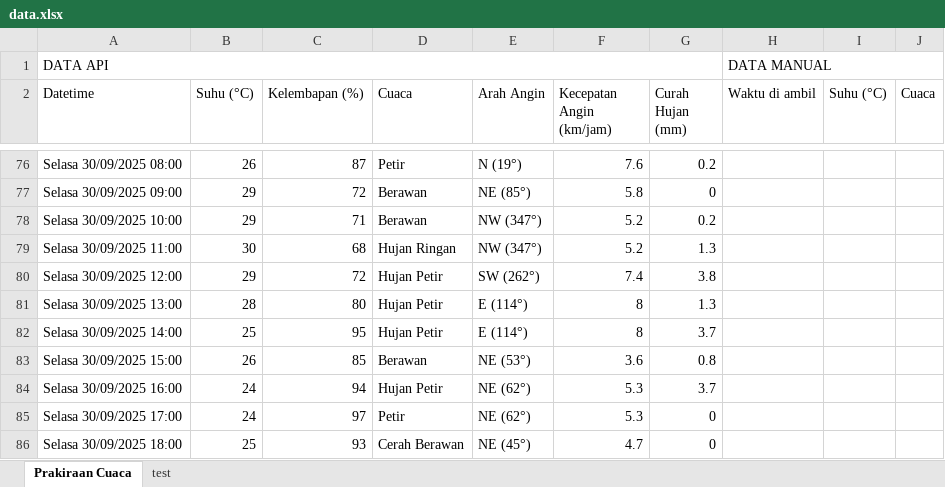
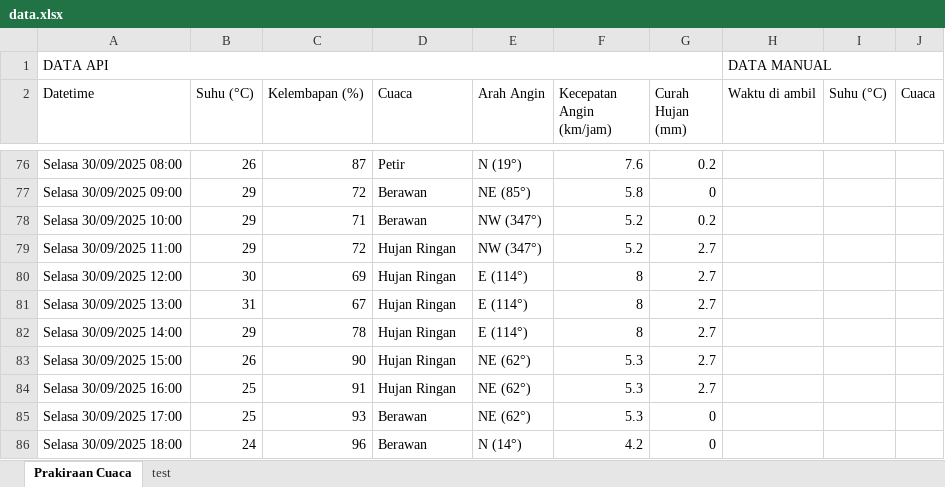
Before and after one commit to RIKASHIKI/collect_weather_data, an Excel workbook: data.xlsx, sheet Prakiraan Cuaca, drawn as a sheet; only a part is shown, gaps mark what is left out; values as stored, in another font and other column widths than the file's, no borders; the diff covers the shown part only; the diff names each change by its address in the sheet, - before the commit and + after, or states it on an @@ line.

```diff
--- a/data.xlsx (sheet Prakiraan Cuaca)
+++ b/data.xlsx (sheet Prakiraan Cuaca)
-B79 (Suhu (°C)): 30
+B79 (Suhu (°C)): 29
-C79 (Kelembapan (%)): 68
+C79 (Kelembapan (%)): 72
-G79 (Curah Hujan (mm)): 1.3
+G79 (Curah Hujan (mm)): 2.7
-B80 (Suhu (°C)): 29
+B80 (Suhu (°C)): 30
-C80 (Kelembapan (%)): 72
+C80 (Kelembapan (%)): 69
-D80:D82 (Cuaca): Hujan Petir
+D80:D82 (Cuaca): Hujan Ringan
-E80 (Arah Angin): SW (262°)
+E80 (Arah Angin): E (114°)
-F80 (Kecepatan Angin (km/jam)): 7.4
+F80 (Kecepatan Angin (km/jam)): 8
-G80 (Curah Hujan (mm)): 3.8
+G80 (Curah Hujan (mm)): 2.7
-B81 (Suhu (°C)): 28
+B81 (Suhu (°C)): 31
-C81 (Kelembapan (%)): 80
+C81 (Kelembapan (%)): 67
-G81 (Curah Hujan (mm)): 1.3
+G81 (Curah Hujan (mm)): 2.7
-B82 (Suhu (°C)): 25
+B82 (Suhu (°C)): 29
-C82 (Kelembapan (%)): 95
+C82 (Kelembapan (%)): 78
-G82 (Curah Hujan (mm)): 3.7
+G82 (Curah Hujan (mm)): 2.7
-C83 (Kelembapan (%)): 85
+C83 (Kelembapan (%)): 90
-D83 (Cuaca): Berawan
+D83 (Cuaca): Hujan Ringan
-E83 (Arah Angin): NE (53°)
+E83 (Arah Angin): NE (62°)
-F83 (Kecepatan Angin (km/jam)): 3.6
+F83 (Kecepatan Angin (km/jam)): 5.3
-G83 (Curah Hujan (mm)): 0.8
+G83 (Curah Hujan (mm)): 2.7
-B84:B85 (Suhu (°C)): 24
+B84:B85 (Suhu (°C)): 25
-C84 (Kelembapan (%)): 94
+C84 (Kelembapan (%)): 91
-D84 (Cuaca): Hujan Petir
+D84 (Cuaca): Hujan Ringan
-G84 (Curah Hujan (mm)): 3.7
+G84 (Curah Hujan (mm)): 2.7
-C85 (Kelembapan (%)): 97
+C85 (Kelembapan (%)): 93
-D85 (Cuaca): Petir
+D85 (Cuaca): Berawan
-B86 (Suhu (°C)): 25
+B86 (Suhu (°C)): 24
-C86 (Kelembapan (%)): 93
+C86 (Kelembapan (%)): 96
-D86 (Cuaca): Cerah Berawan
+D86 (Cuaca): Berawan
-E86 (Arah Angin): NE (45°)
+E86 (Arah Angin): N (14°)
-F86 (Kecepatan Angin (km/jam)): 4.7
+F86 (Kecepatan Angin (km/jam)): 4.2
```
Also changed, not shown: 84 added rows and 34 edited cells elsewhere in this sheet, 3 other files.
